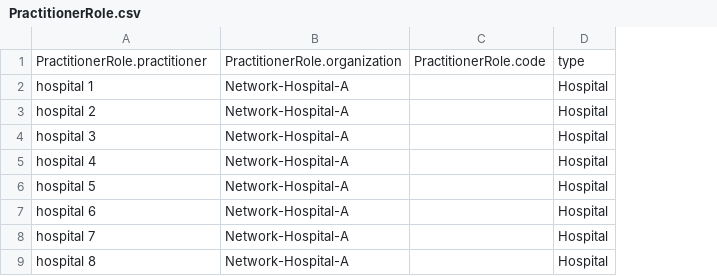
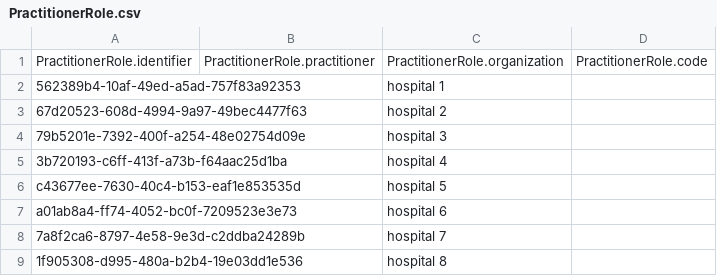
Before and after one commit to Display-Lab/scaffold, a CSV file: data ingestion model/sandbox examples/PractitionerRole.csv, drawn as a sheet; only a part is shown; removed rows and columns are numbered as before the commit, all else as after; the diff names each change by its address in the sheet, - before the commit and + after, or states it on an @@ line.

Commit message:
sanfbox generator addded. preference and history read from ingestion data folder. config added for ingestion data folder. PractitionerRole.identifier used instead of PractitionerRole.practitioner.

```diff
--- a/data ingestion model/sandbox examples/PractitionerRole.csv
+++ b/data ingestion model/sandbox examples/PractitionerRole.csv
+column A, rows 1-9: PractitionerRole.identifier | 562389b4-10af-49ed-a5ad-757f83a92353 | 67d20523-608d-4994-9a97-49bec4477f63 | 79b5201e-7392-400f-a254-48e02754d09e | 3b720193-c6ff-413f-a73b-f64aac25d1ba | c43677ee-7630-40c4-b153-eaf1e853535d | a01ab8a4-ff74-4052-bc0f-7209523e3e73 | 7a8f2ca6-8797-4e58-9e3d-c2ddba24289b | 1f905308-d995-480a-b2b4-19e03dd1e536
+column B, row 1: PractitionerRole.practitioner
-column B, rows 1-9: PractitionerRole.organization | Network-Hospital-A | Network-Hospital-A | Network-Hospital-A | Network-Hospital-A | Network-Hospital-A | Network-Hospital-A | Network-Hospital-A | Network-Hospital-A
-column D, rows 1-9: type | Hospital | Hospital | Hospital | Hospital | Hospital | Hospital | Hospital | Hospital
-C1: PractitionerRole.practitioner
+C1: PractitionerRole.organization
```
Also changed, not shown: data ingestion model/sandbox examples/ComparatorMeasureReport.csv, data ingestion model/sandbox examples/Preference.csv, 17 other files.
